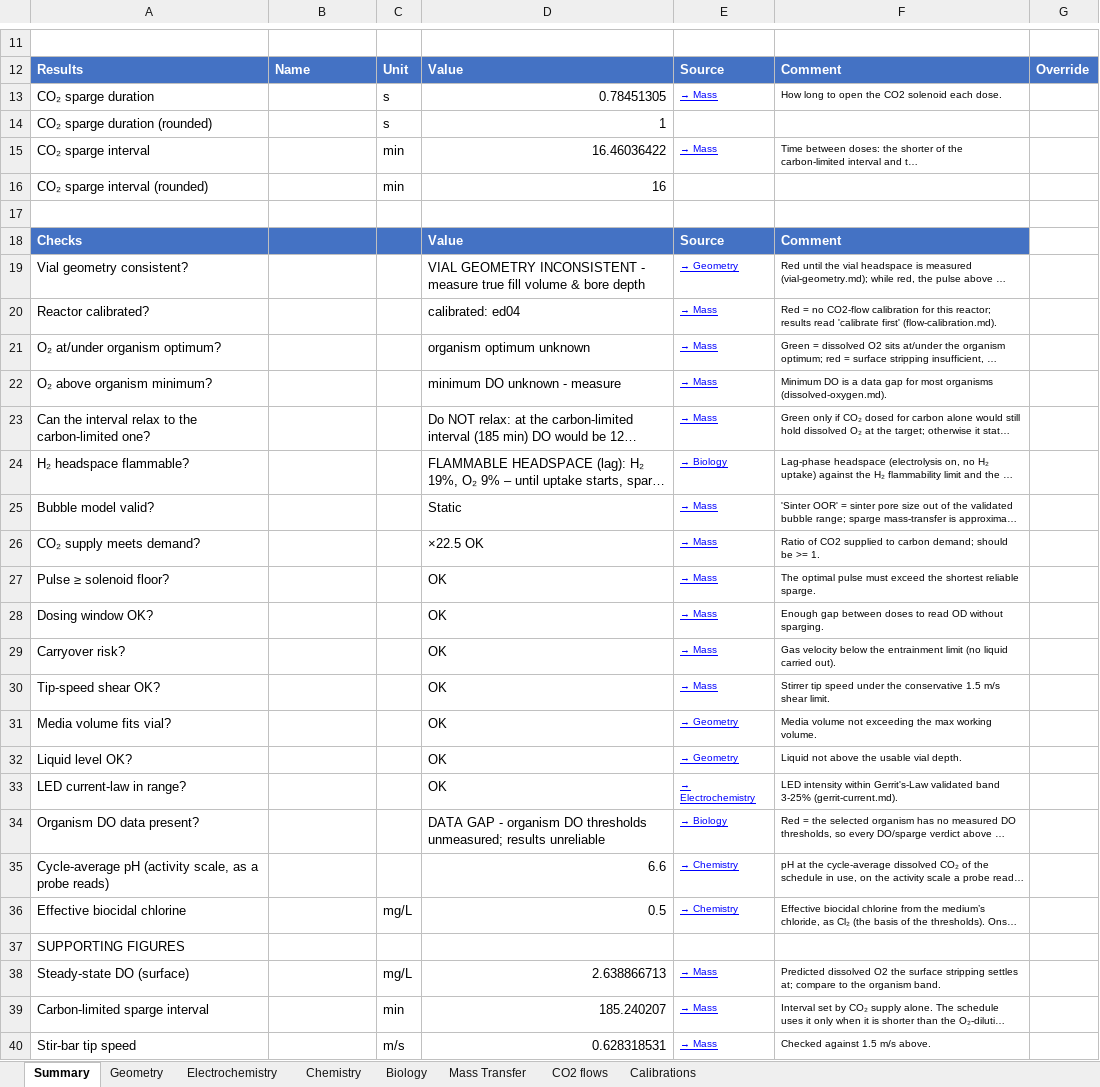
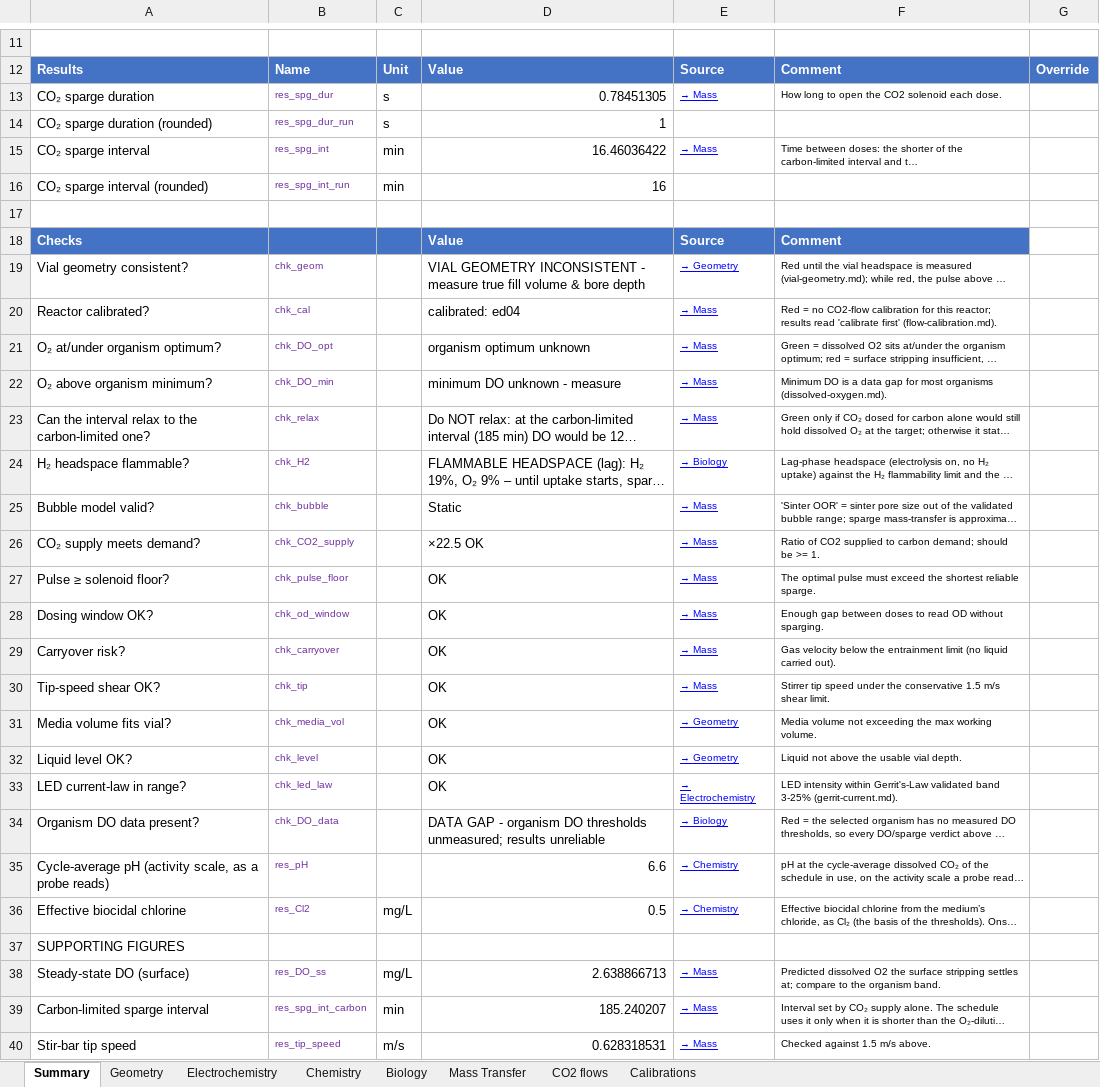
Before and after one commit to amy-bo/electroPioreactor, an Excel workbook: Media/electroPioreactorGasModel.xlsx, sheet Summary, drawn as a sheet; only a part is shown, gaps mark what is left out; long unchanged cells end in …; values as stored, in another font and other column widths than the file's, no borders; conditional formats not drawn; the diff covers the shown part only; the diff names each change by its address in the sheet, - before the commit and + after, or states it on an @@ line.

```diff
--- a/Media/electroPioreactorGasModel.xlsx (sheet Summary)
+++ b/Media/electroPioreactorGasModel.xlsx (sheet Summary)
-B13: (empty)
+B13: res_spg_dur
-B14: (empty)
+B14: res_spg_dur_run
-B15: (empty)
+B15: res_spg_int
-B16: (empty)
+B16: res_spg_int_run
-B19: (empty)
+B19: chk_geom
-B20: (empty)
+B20: chk_cal
-B21: (empty)
+B21: chk_DO_opt
-B22: (empty)
+B22: chk_DO_min
-B23: (empty)
+B23: chk_relax
-B24: (empty)
+B24: chk_H2
-B25: (empty)
+B25: chk_bubble
-B26: (empty)
+B26: chk_CO2_supply
-B27: (empty)
+B27: chk_pulse_floor
-B28: (empty)
+B28: chk_od_window
-B29: (empty)
+B29: chk_carryover
-B30: (empty)
+B30: chk_tip
-B31: (empty)
+B31: chk_media_vol
-B32: (empty)
+B32: chk_level
-B33: (empty)
+B33: chk_led_law
-B34: (empty)
+B34: chk_DO_data
-B35: (empty)
+B35: res_pH
-B36: (empty)
+B36: res_Cl2
-B38: (empty)
+B38: res_DO_ss
-B39: (empty)
+B39: res_spg_int_carbon
-B40: (empty)
+B40: res_tip_speed
```
Also changed, not shown: 17 edited cells elsewhere in this sheet, 1 other file.
